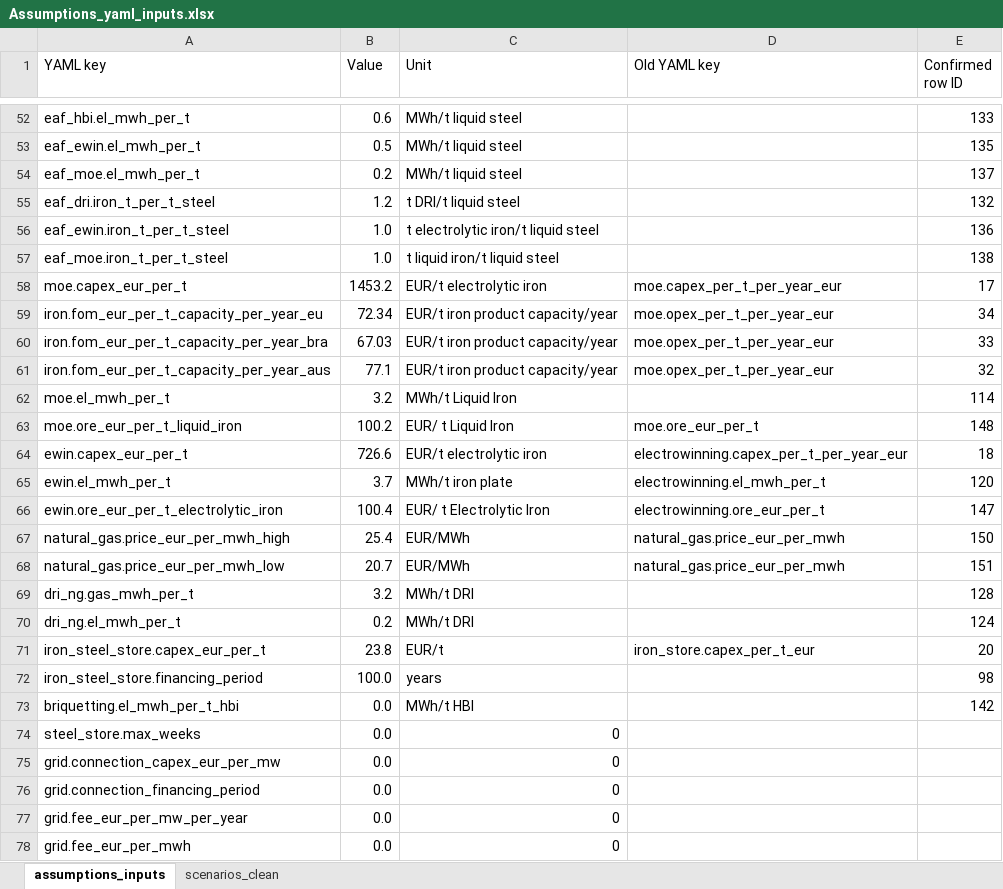
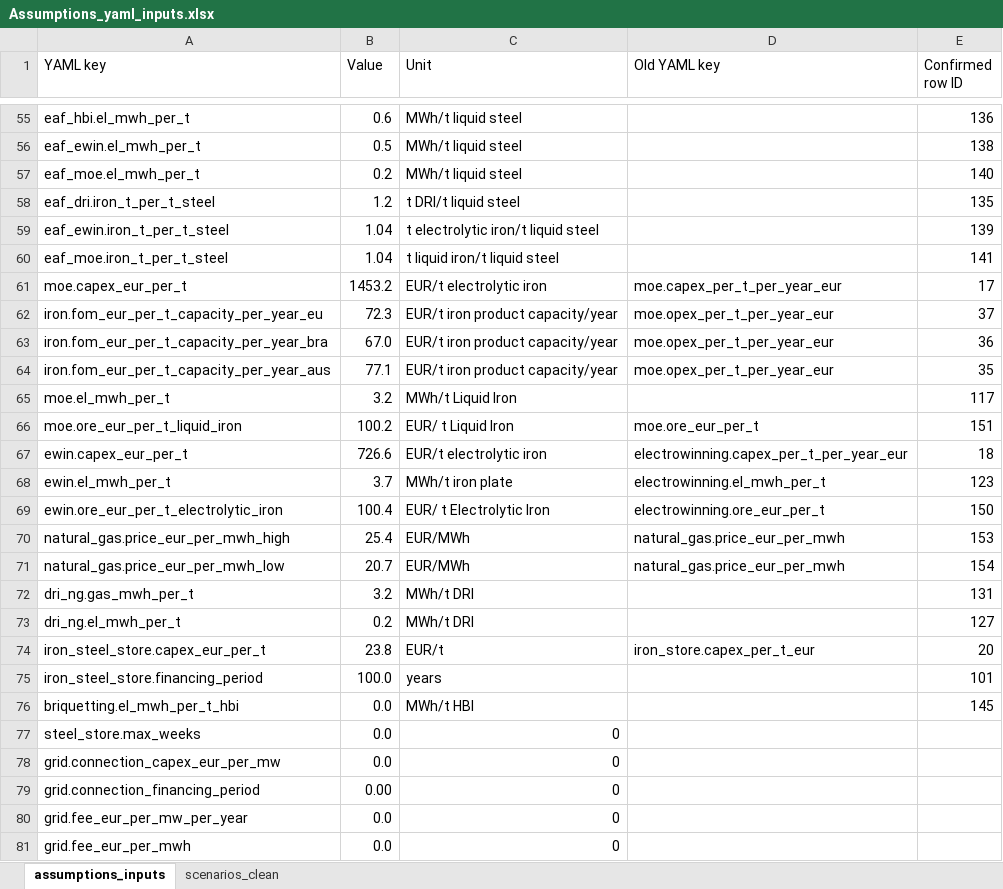
Before and after one commit to Paul-Particle/lcox-steel, an Excel workbook: data/assumptions/Assumptions_yaml_inputs.xlsx, sheet assumptions_inputs, drawn as a sheet; only a part is shown, gaps mark what is left out; values as stored, in another font and other column widths than the file's, no cell formats; addresses are those after the commit; the diff covers the shown part only; the diff names each change by its address in the sheet, - before the commit and + after, or states it on an @@ line.

```diff
--- a/data/assumptions/Assumptions_yaml_inputs.xlsx (sheet assumptions_inputs)
+++ b/data/assumptions/Assumptions_yaml_inputs.xlsx (sheet assumptions_inputs)
-E55 (Confirmed row ID): 133
+E55 (Confirmed row ID): 136
-E56 (Confirmed row ID): 135
+E56 (Confirmed row ID): 138
-E57 (Confirmed row ID): 137
+E57 (Confirmed row ID): 140
-E58 (Confirmed row ID): 132
+E58 (Confirmed row ID): 135
-B59:B60 (Value): 1.0
+B59:B60 (Value): 1.04
-E59 (Confirmed row ID): 136
+E59 (Confirmed row ID): 139
-E60 (Confirmed row ID): 138
+E60 (Confirmed row ID): 141
-B62 (Value): 72.34
+B62 (Value): 72.3
-E62 (Confirmed row ID): 34
+E62 (Confirmed row ID): 37
-B63 (Value): 67.03
+B63 (Value): 67.0
-E63 (Confirmed row ID): 33
+E63 (Confirmed row ID): 36
-E64 (Confirmed row ID): 32
+E64 (Confirmed row ID): 35
-E65 (Confirmed row ID): 114
+E65 (Confirmed row ID): 117
-E66 (Confirmed row ID): 148
+E66 (Confirmed row ID): 151
-E68 (Confirmed row ID): 120
+E68 (Confirmed row ID): 123
-E69 (Confirmed row ID): 147
+E69 (Confirmed row ID): 150
-E70 (Confirmed row ID): 150
+E70 (Confirmed row ID): 153
-E71 (Confirmed row ID): 151
+E71 (Confirmed row ID): 154
-E72 (Confirmed row ID): 128
+E72 (Confirmed row ID): 131
-E73 (Confirmed row ID): 124
+E73 (Confirmed row ID): 127
-E75 (Confirmed row ID): 98
+E75 (Confirmed row ID): 101
-E76 (Confirmed row ID): 142
+E76 (Confirmed row ID): 145
-B79 (Value): 0.0
+B79 (Value): 0.00
```
Also changed, not shown: 4 added rows, 1 removed row and 57 edited cells elsewhere in this sheet, cell formats.
